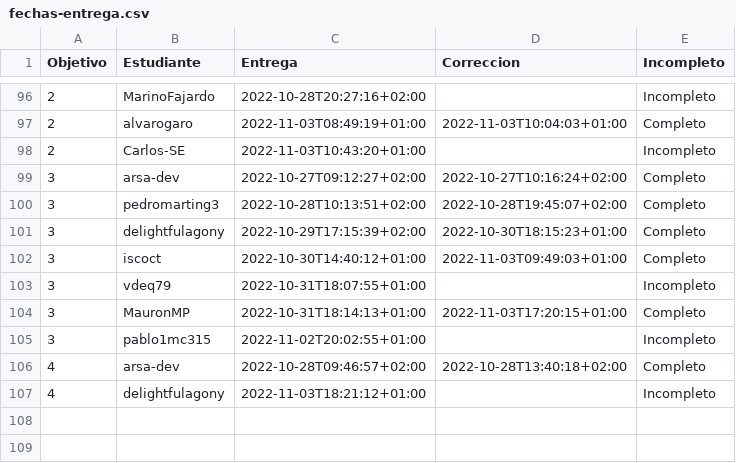
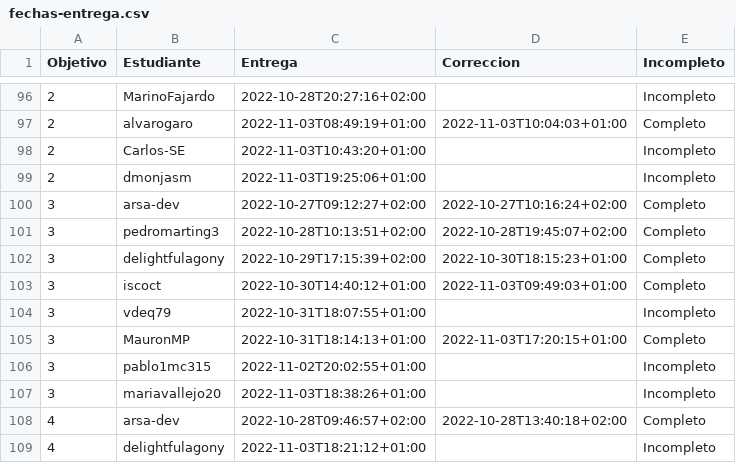
Before and after one commit to JJ/IV-22-23, a CSV file: data/fechas-entrega.csv, drawn as a sheet; only a part is shown, gaps mark what is left out; the diff names each change by its address in the sheet, - before the commit and + after, or states it on an @@ line.

Commit message:
:arrow_up: Actualiza datos

```diff
--- a/data/fechas-entrega.csv
+++ b/data/fechas-entrega.csv
+row 99: 2 | dmonjasm | 2022-11-03T19:25:06+01:00 |  | Incompleto
+row 107: 3 | mariavallejo20 | 2022-11-03T18:38:26+01:00 |  | Incompleto
```
